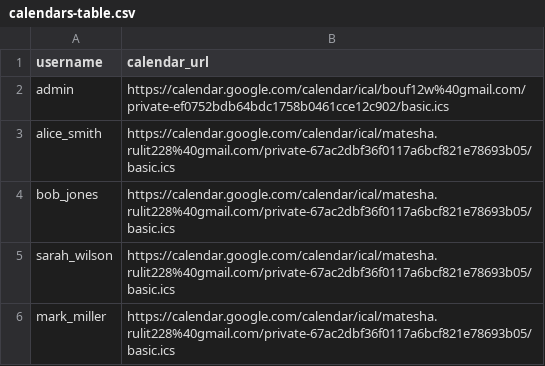
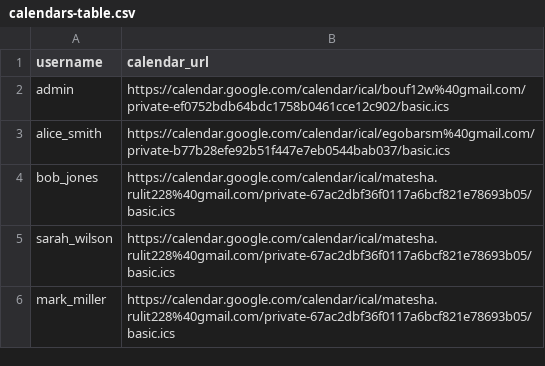
Before and after one commit to outstaff-coursework/backend, a CSV file: app/services/calendar/migrations/datasets/calendars-table.csv, drawn as a sheet.

```diff
--- a/app/services/calendar/migrations/datasets/calendars-table.csv
+++ b/app/services/calendar/migrations/datasets/calendars-table.csv
@@ -2,3 +2,3 @@ username,calendar_url
 admin,https://calendar.google.com/calendar/ical/bouf12w%40gmail.com/private-ef0752bdb64bdc1758b0461cce12c902/basic.ics
-alice_smith,https://calendar.google.com/calendar/ical/matesha.rulit228%40gmail.com/private-67ac2dbf36f0117a6bcf821e78693b05/basic.ics
+alice_smith,https://calendar.google.com/calendar/ical/egobarsm%40gmail.com/private-b77b28efe92b51f447e7eb0544bab037/basic.ics
 bob_jones,https://calendar.google.com/calendar/ical/matesha.rulit228%40gmail.com/private-67ac2dbf36f0117a6bcf821e78693b05/basic.ics
```
Also changed, not shown: app/services/staff/migrations/datasets/users-table.csv, 2 other files.
